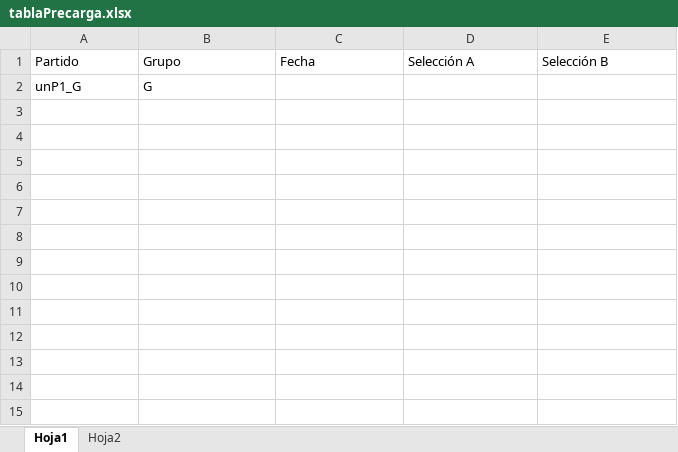
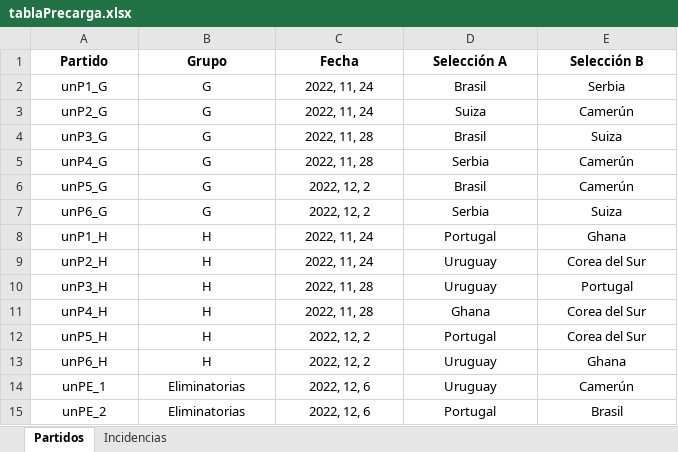
Before and after one commit to sofifernandez/ObligatorioP2, an Excel workbook: tablaPrecarga.xlsx, sheet Partidos, drawn as a sheet; values as stored, in another font and other column widths than the file's, no borders; the diff names each change by its address in the sheet, - before the commit and + after, or states it on an @@ line.

```diff
--- a/tablaPrecarga.xlsx (sheet Partidos)
+++ b/tablaPrecarga.xlsx (sheet Partidos)
-sheet tab: Hoja1
+sheet tab: Partidos
-sheet tab: Hoja2
+sheet tab: Incidencias
@@ A1:E1 alignment: left → center, bold: off → on @@
-A2:B2 alignment: left
+A2:B2 alignment: center
-C2 (Fecha): (empty)
+C2 (Fecha): 2022, 11, 24
-D2 (Selección A): (empty)
+D2 (Selección A): Brasil
-E2 (Selección B): (empty)
+E2 (Selección B): Serbia
+row 3: unP2_G | G | 2022, 11, 24 | Suiza | Camerún
+row 4: unP3_G | G | 2022, 11, 28 | Brasil | Suiza
+row 5: unP4_G | G | 2022, 11, 28 | Serbia | Camerún
+row 6: unP5_G | G | 2022, 12, 2 | Brasil | Camerún
+row 7: unP6_G | G | 2022, 12, 2 | Serbia | Suiza
+row 8: unP1_H | H | 2022, 11, 24 | Portugal | Ghana
+row 9: unP2_H | H | 2022, 11, 24 | Uruguay | Corea del Sur
+row 10: unP3_H | H | 2022, 11, 28 | Uruguay | Portugal
+row 11: unP4_H | H | 2022, 11, 28 | Ghana | Corea del Sur
+row 12: unP5_H | H | 2022, 12, 2 | Portugal | Corea del Sur
+row 13: unP6_H | H | 2022, 12, 2 | Uruguay | Ghana
+row 14: unPE_1 | Eliminatorias | 2022, 12, 6 | Uruguay | Camerún
+row 15: unPE_2 | Eliminatorias | 2022, 12, 6 | Portugal | Brasil
```
Also changed, not shown: sheet Incidencias, 12 other files.
